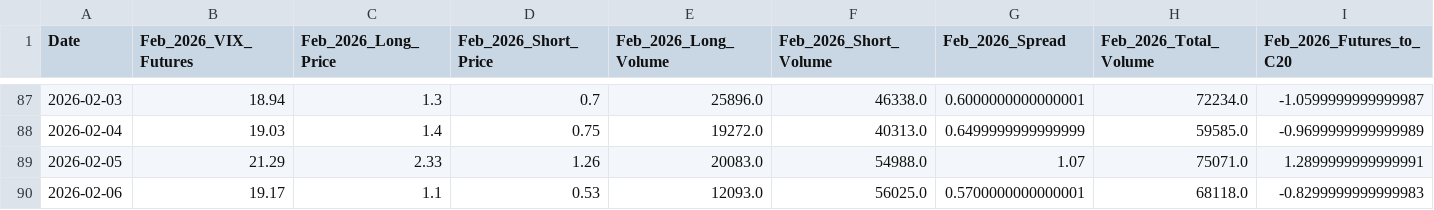
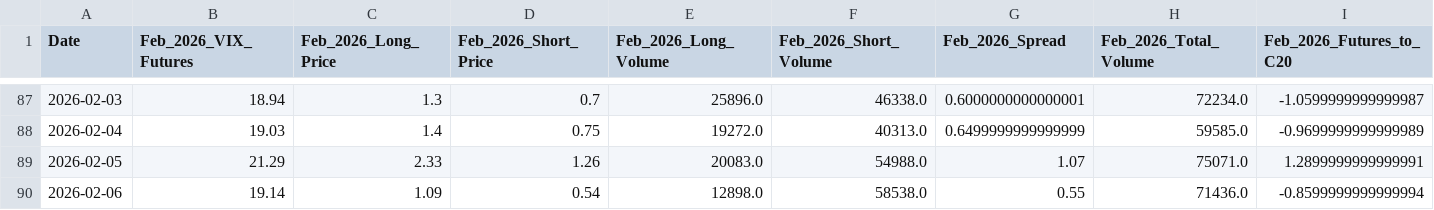
Before and after one commit to joeyedi1/vix-spread-terminal, a CSV file: vix_spread_data.csv, drawn as a sheet; only a part is shown, gaps mark what is left out; the diff covers the shown part only; the diff names each change by its address in the sheet, - before the commit and + after, or states it on an @@ line.

Commit message:
Auto-update VIX Data: 2026-02-08 05:15:19

```diff
--- a/vix_spread_data.csv
+++ b/vix_spread_data.csv
-B90 (Feb_2026_VIX_Futures): 19.17
+B90 (Feb_2026_VIX_Futures): 19.14
-C90 (Feb_2026_Long_Price): 1.1
+C90 (Feb_2026_Long_Price): 1.09
-D90 (Feb_2026_Short_Price): 0.53
+D90 (Feb_2026_Short_Price): 0.54
-E90 (Feb_2026_Long_Volume): 12093.0
+E90 (Feb_2026_Long_Volume): 12898.0
-F90 (Feb_2026_Short_Volume): 56025.0
+F90 (Feb_2026_Short_Volume): 58538.0
-G90 (Feb_2026_Spread): 0.5700000000000001
+G90 (Feb_2026_Spread): 0.55
-H90 (Feb_2026_Total_Volume): 68118.0
+H90 (Feb_2026_Total_Volume): 71436.0
-I90 (Feb_2026_Futures_to_C20): -0.8299999999999983
+I90 (Feb_2026_Futures_to_C20): -0.8599999999999994
```
Also changed, not shown: 10 edited cells elsewhere in this file.
